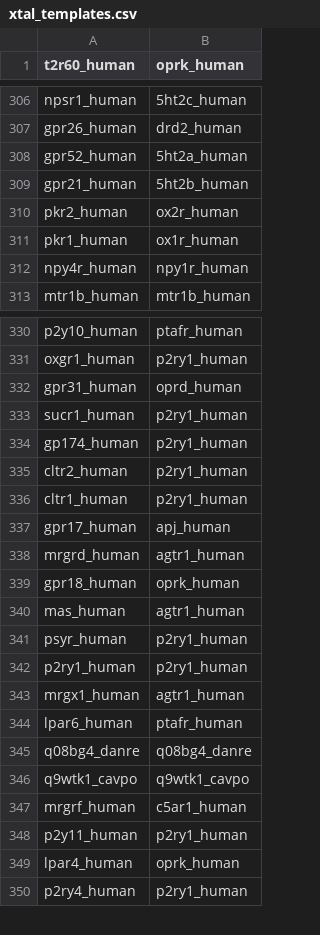
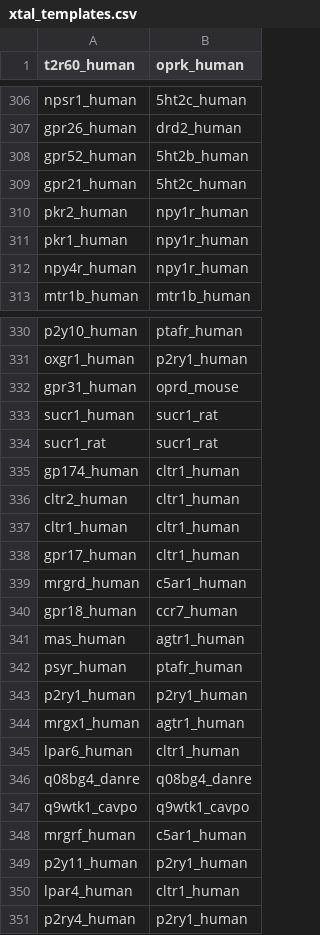
Before and after one commit to protwis/gpcrdb_data, a CSV file: structure_data/annotation/xtal_templates.csv, drawn as a sheet; only a part is shown, gaps mark what is left out; the diff covers the shown part only.

```diff
--- a/structure_data/annotation/xtal_templates.csv
+++ b/structure_data/annotation/xtal_templates.csv
@@ -307,6 +307,6 @@ npsr1_human,5ht2c_human
 gpr26_human,drd2_human
-gpr52_human,5ht2a_human
-gpr21_human,5ht2b_human
-pkr2_human,ox2r_human
-pkr1_human,ox1r_human
+gpr52_human,5ht2b_human
+gpr21_human,5ht2c_human
+pkr2_human,npy1r_human
+pkr1_human,npy1r_human
 npy4r_human,npy1r_human
@@ -331,15 +331,16 @@ p2y10_human,ptafr_human
 oxgr1_human,p2ry1_human
-gpr31_human,oprd_human
-sucr1_human,p2ry1_human
-gp174_human,p2ry1_human
-cltr2_human,p2ry1_human
-cltr1_human,p2ry1_human
-gpr17_human,apj_human
-mrgrd_human,agtr1_human
-gpr18_human,oprk_human
+gpr31_human,oprd_mouse
+sucr1_human,sucr1_rat
+sucr1_rat,sucr1_rat
+gp174_human,cltr1_human
+cltr2_human,cltr1_human
+cltr1_human,cltr1_human
+gpr17_human,cltr1_human
+mrgrd_human,c5ar1_human
+gpr18_human,ccr7_human
 mas_human,agtr1_human
-psyr_human,p2ry1_human
+psyr_human,ptafr_human
 p2ry1_human,p2ry1_human
 mrgx1_human,agtr1_human
-lpar6_human,ptafr_human
+lpar6_human,cltr1_human
 q08bg4_danre,q08bg4_danre
@@ -348,3 +349,3 @@ mrgrf_human,c5ar1_human
 p2y11_human,p2ry1_human
-lpar4_human,oprk_human
+lpar4_human,cltr1_human
 p2ry4_human,p2ry1_human
```
Also changed, not shown: 1 added row and 56 edited cells elsewhere in this file, 12 other files.
